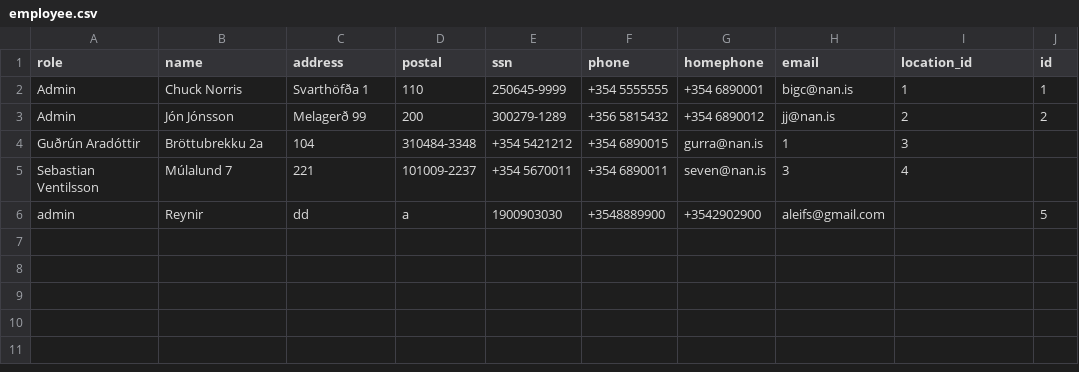
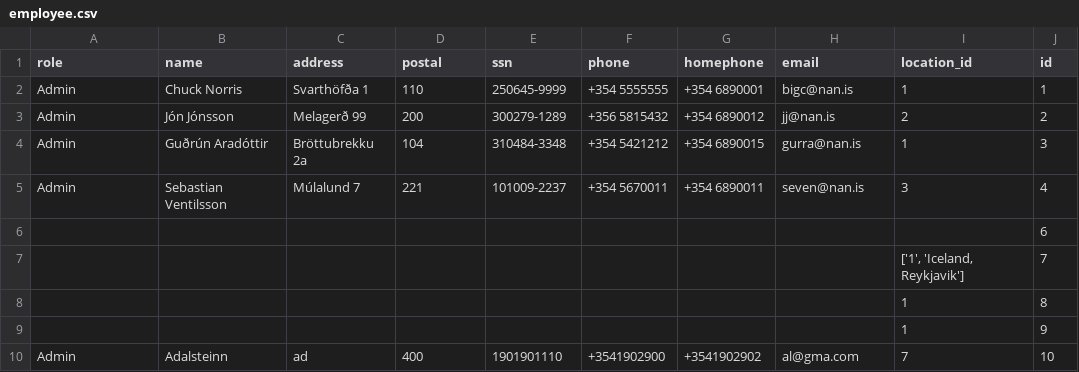
Before and after one commit to HyperBuff/SC-T-113-VLN1-Hopur53, a CSV file: data/employee.csv, drawn as a sheet.

```diff
--- a/data/employee.csv
+++ b/data/employee.csv
@@ -3,4 +3,8 @@ Admin,Chuck Norris,Svarthöfða 1,110,250645-9999,+354 5555555,+354 6890001,bigc
 Admin,Jón Jónsson,Melagerð 99,200,300279-1289,+356 5815432,+354 6890012,jj@nan.is,2,2
-Guðrún Aradóttir,Bröttubrekku 2a,104,310484-3348,+354 5421212,+354 6890015,gurra@nan.is,1,3
-Sebastian Ventilsson,Múlalund 7,221,101009-2237,+354 5670011,+354 6890011,seven@nan.is,3,4
-admin,Reynir,dd,a,1900903030,+3548889900,+3542902900,aleifs@gmail.com,,5
+Admin,Guðrún Aradóttir,Bröttubrekku 2a,104,310484-3348,+354 5421212,+354 6890015,gurra@nan.is,1,3
+Admin,Sebastian Ventilsson,Múlalund 7,221,101009-2237,+354 5670011,+354 6890011,seven@nan.is,3,4
+,,,,,,,,,6
+,,,,,,,,"['1', 'Iceland, Reykjavik']",7
+,,,,,,,,1,8
+,,,,,,,,1,9
+Admin,Adalsteinn,ad,400,1901901110,+3541902900,+3541902902,al@gma.com,7,10
```
Also changed, not shown: 4 other files.
